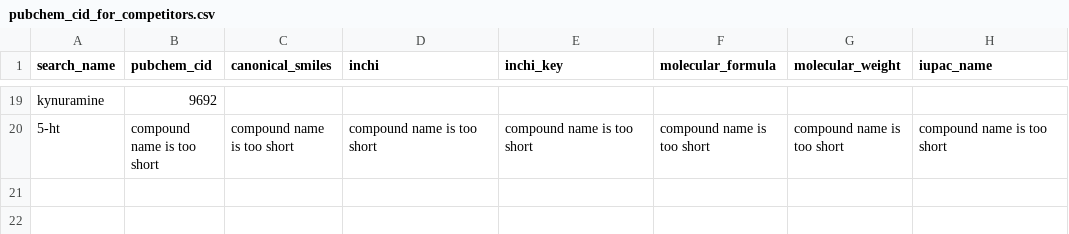
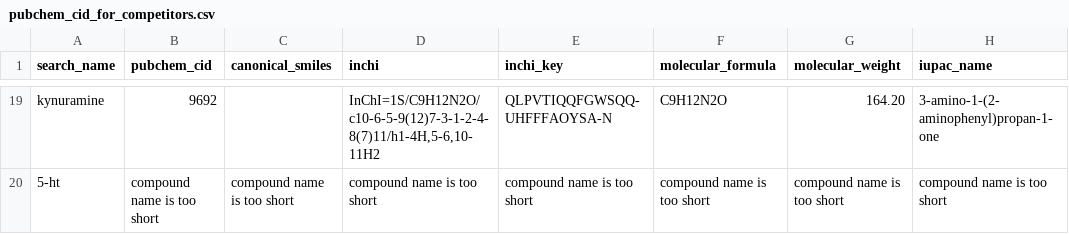
Before and after one commit to SatoryKono/Chembl_competitors, a CSV file: pubchem_сid_for_competitors.csv, drawn as a sheet; only a part is shown, gaps mark what is left out; the diff covers the shown part only; the diff names each change by its address in the sheet, - before the commit and + after, or states it on an @@ line.

```diff
--- a/pubchem_сid_for_competitors.csv
+++ b/pubchem_сid_for_competitors.csv
-D19 (inchi): (empty)
+D19 (inchi): InChI=1S/C9H12N2O/c10-6-5-9(12)7-3-1-2-4-8(7)11/h1-4H,5-6,10-11H2
-E19 (inchi_key): (empty)
+E19 (inchi_key): QLPVTIQQFGWSQQ-UHFFFAOYSA-N
-F19 (molecular_formula): (empty)
+F19 (molecular_formula): C9H12N2O
-G19 (molecular_weight): (empty)
+G19 (molecular_weight): 164.20
-H19 (iupac_name): (empty)
+H19 (iupac_name): 3-amino-1-(2-aminophenyl)propan-1-one
```
Also changed, not shown: 60 edited cells elsewhere in this file, 1 other file.
